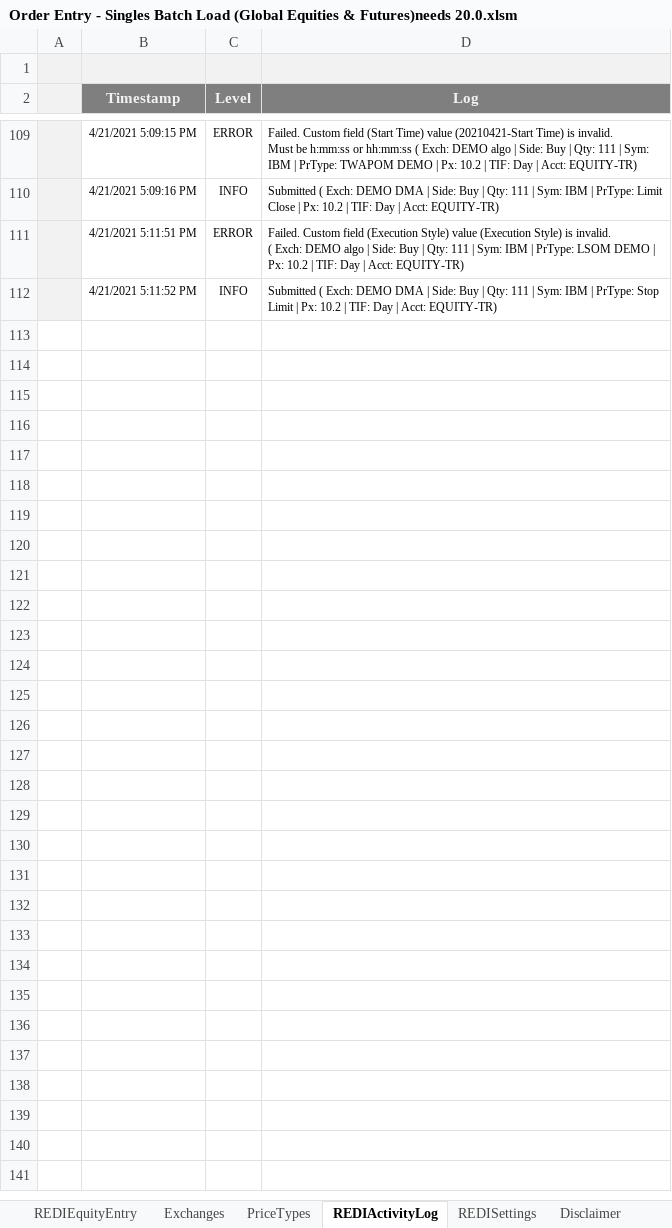
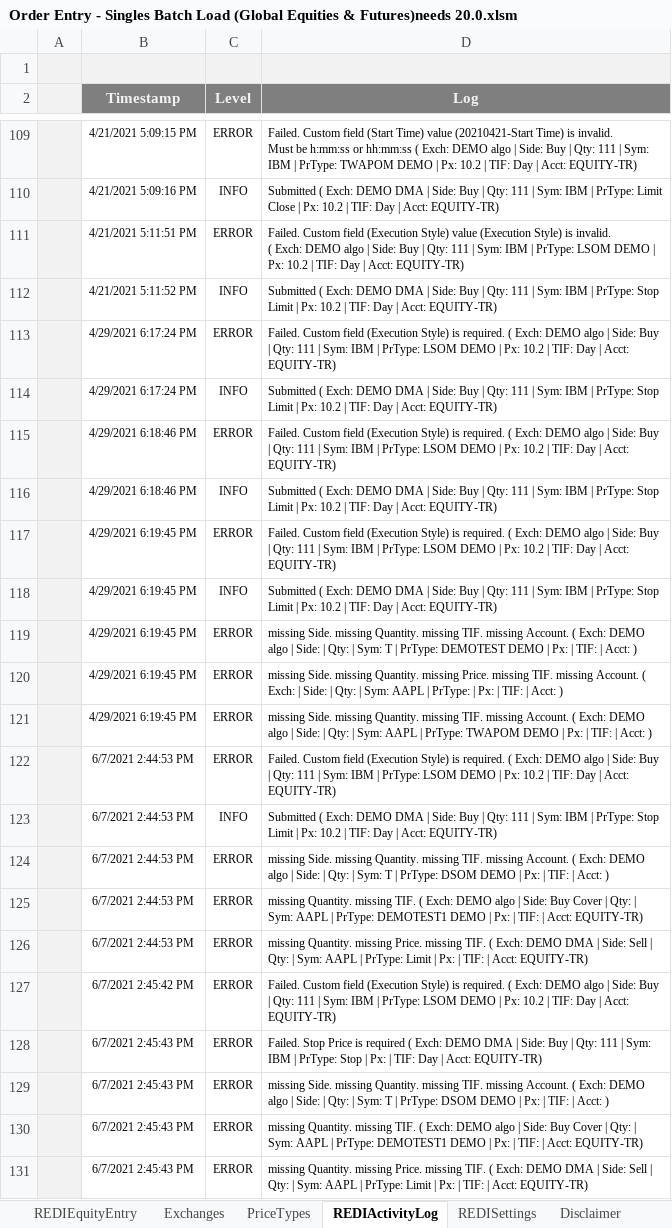
Before and after one commit to LSEG-API-Samples/Example.REDI.VB.ExcelExamples, an Excel workbook: Order Entry - Singles Batch Load (Global Equities & Futures)needs 20.0.xlsm, sheet REDIActivityLog, drawn as a sheet; only a part is shown, gaps mark what is left out; values as stored, in another font and other column widths than the file's, no borders; charts and pictures and conditional formats not drawn; the diff names each change by its address in the sheet, - before the commit and + after, or states it on an @@ line.

Commit message:
Added - destination sort, hover fix and Stop Price
Added - destination sort, hover fix and Stop Price handling

```diff
--- a/Order Entry - Singles Batch Load (Global Equities & Futures)needs 20.0.xlsm (sheet REDIActivityLog)
+++ b/Order Entry - Singles Batch Load (Global Equities & Futures)needs 20.0.xlsm (sheet REDIActivityLog)
+row 113:  | 4/29/2021 6:17:24 PM | ERROR | Failed. Custom field (Execution Style) is required. ( Exch: DEMO algo | Side: Buy | Qty: 111 | Sym: IBM | PrType: LSOM DEMO | Px: 10.2 | TIF: Day | Acct: EQUITY-TR)
+row 114:  | 4/29/2021 6:17:24 PM | INFO | Submitted ( Exch: DEMO DMA | Side: Buy | Qty: 111 | Sym: IBM | PrType: Stop Limit | Px: 10.2 | TIF: Day | Acct: EQUITY-TR)
+row 115:  | 4/29/2021 6:18:46 PM | ERROR | Failed. Custom field (Execution Style) is required. ( Exch: DEMO algo | Side: Buy | Qty: 111 | Sym: IBM | PrType: LSOM DEMO | Px: 10.2 | TIF: Day | Acct: EQUITY-TR)
+row 116:  | 4/29/2021 6:18:46 PM | INFO | Submitted ( Exch: DEMO DMA | Side: Buy | Qty: 111 | Sym: IBM | PrType: Stop Limit | Px: 10.2 | TIF: Day | Acct: EQUITY-TR)
+row 117:  | 4/29/2021 6:19:45 PM | ERROR | Failed. Custom field (Execution Style) is required. ( Exch: DEMO algo | Side: Buy | Qty: 111 | Sym: IBM | PrType: LSOM DEMO | Px: 10.2 | TIF: Day | Acct: EQUITY-TR)
+row 118:  | 4/29/2021 6:19:45 PM | INFO | Submitted ( Exch: DEMO DMA | Side: Buy | Qty: 111 | Sym: IBM | PrType: Stop Limit | Px: 10.2 | TIF: Day | Acct: EQUITY-TR)
+row 119:  | 4/29/2021 6:19:45 PM | ERROR | missing Side. missing Quantity. missing TIF. missing Account. ( Exch: DEMO algo | Side: | Qty: | Sym: T | PrType: DEMOTEST DEMO | Px: | TIF: | Acct: )
+row 120:  | 4/29/2021 6:19:45 PM | ERROR | missing Side. missing Quantity. missing Price. missing TIF. missing Account. ( Exch: | Side: | Qty: | Sym: AAPL | PrType: | Px: | TIF: | Acct: )
+row 121:  | 4/29/2021 6:19:45 PM | ERROR | missing Side. missing Quantity. missing TIF. missing Account. ( Exch: DEMO algo | Side: | Qty: | Sym: AAPL | PrType: TWAPOM DEMO | Px: | TIF: | Acct: )
+row 122:  | 6/7/2021 2:44:53 PM | ERROR | Failed. Custom field (Execution Style) is required. ( Exch: DEMO algo | Side: Buy | Qty: 111 | Sym: IBM | PrType: LSOM DEMO | Px: 10.2 | TIF: Day | Acct: EQUITY-TR)
+row 123:  | 6/7/2021 2:44:53 PM | INFO | Submitted ( Exch: DEMO DMA | Side: Buy | Qty: 111 | Sym: IBM | PrType: Stop Limit | Px: 10.2 | TIF: Day | Acct: EQUITY-TR)
+row 124:  | 6/7/2021 2:44:53 PM | ERROR | missing Side. missing Quantity. missing TIF. missing Account. ( Exch: DEMO algo | Side: | Qty: | Sym: T | PrType: DSOM DEMO | Px: | TIF: | Acct: )
+row 125:  | 6/7/2021 2:44:53 PM | ERROR | missing Quantity. missing TIF. ( Exch: DEMO algo | Side: Buy Cover | Qty: | Sym: AAPL | PrType: DEMOTEST1 DEMO | Px: | TIF: | Acct: EQUITY-TR)
+row 126:  | 6/7/2021 2:44:53 PM | ERROR | missing Quantity. missing Price. missing TIF. ( Exch: DEMO DMA | Side: Sell | Qty: | Sym: AAPL | PrType: Limit | Px: | TIF: | Acct: EQUITY-TR)
+row 127:  | 6/7/2021 2:45:42 PM | ERROR | Failed. Custom field (Execution Style) is required. ( Exch: DEMO algo | Side: Buy | Qty: 111 | Sym: IBM | PrType: LSOM DEMO | Px: 10.2 | TIF: Day | Acct: EQUITY-TR)
+row 128:  | 6/7/2021 2:45:43 PM | ERROR | Failed. Stop Price is required ( Exch: DEMO DMA | Side: Buy | Qty: 111 | Sym: IBM | PrType: Stop | Px: | TIF: Day | Acct: EQUITY-TR)
+row 129:  | 6/7/2021 2:45:43 PM | ERROR | missing Side. missing Quantity. missing TIF. missing Account. ( Exch: DEMO algo | Side: | Qty: | Sym: T | PrType: DSOM DEMO | Px: | TIF: | Acct: )
+row 130:  | 6/7/2021 2:45:43 PM | ERROR | missing Quantity. missing TIF. ( Exch: DEMO algo | Side: Buy Cover | Qty: | Sym: AAPL | PrType: DEMOTEST1 DEMO | Px: | TIF: | Acct: EQUITY-TR)
+row 131:  | 6/7/2021 2:45:43 PM | ERROR | missing Quantity. missing Price. missing TIF. ( Exch: DEMO DMA | Side: Sell | Qty: | Sym: AAPL | PrType: Limit | Px: | TIF: | Acct: EQUITY-TR)
```
Also changed, not shown: sheet REDIEquityEntry, sheet PriceTypes, sheet Exchanges, sheet REDISettings, charts or pictures.
